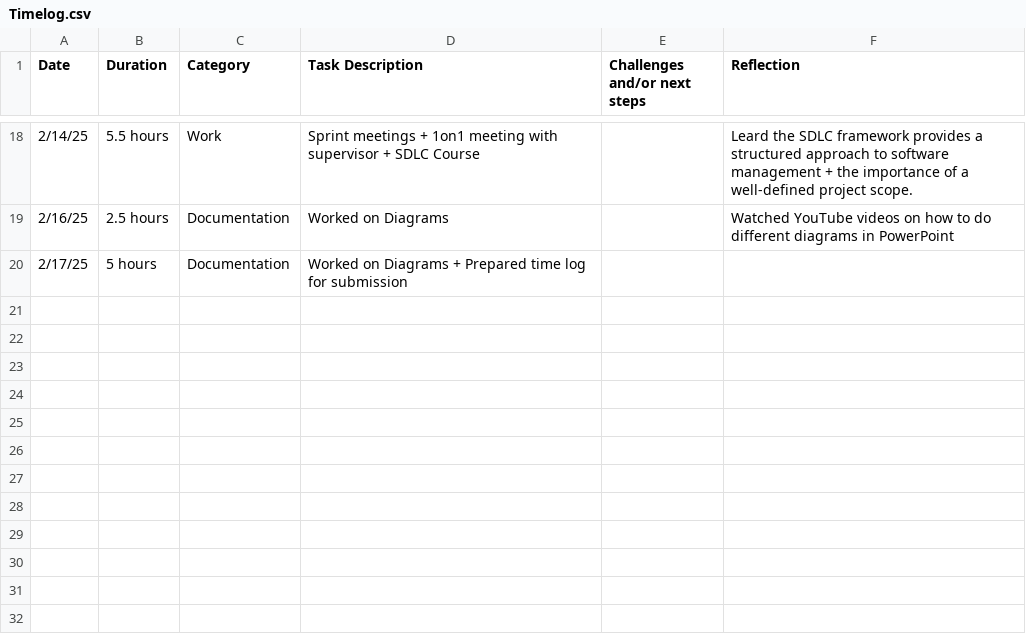
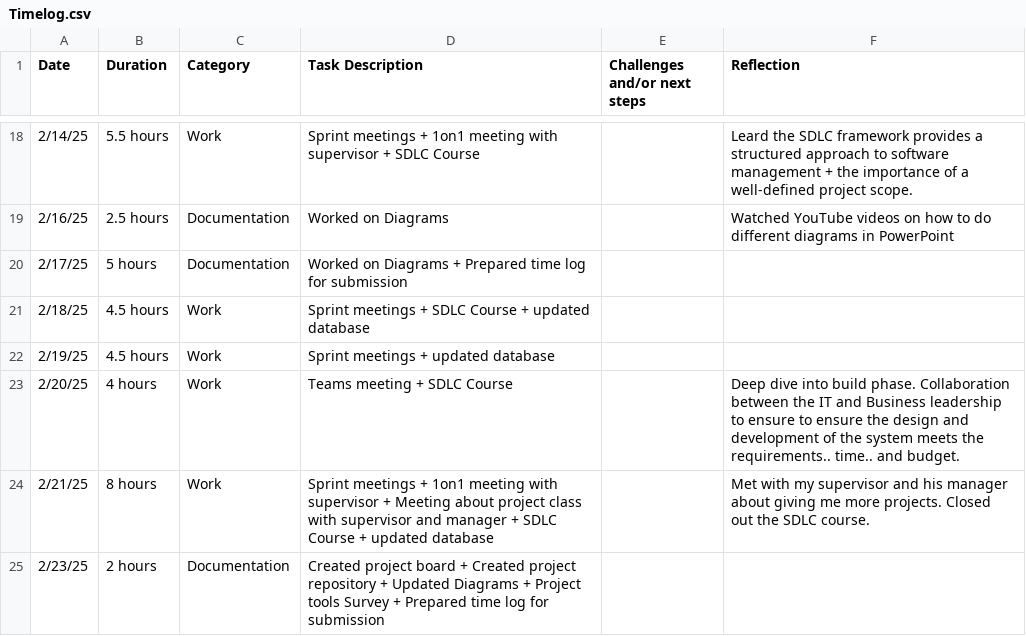
Before and after one commit to ashreyah/Coned-Internship, a CSV file: TimeLog/Timelog.csv, drawn as a sheet; only a part is shown, gaps mark what is left out.

Commit message:
Update Timelog.csv

```diff
--- a/TimeLog/Timelog.csv
+++ b/TimeLog/Timelog.csv
@@ -20 +20,6 @@ Date,Duration,Category,Task Description,Challenges and/or next steps,Reflection
 2/17/25,5 hours,Documentation,Worked on Diagrams + Prepared time log for submission,,
+2/18/25,4.5 hours,Work,Sprint meetings + SDLC Course + updated database,,
+2/19/25,4.5 hours,Work,Sprint meetings  + updated database,,
+2/20/25,4 hours,Work,Teams meeting  + SDLC Course,,Deep dive into build phase. Collaboration between the IT and Business leadership to ensure to ensure the design and development of the system meets the requirements.. time.. and budget.
+2/21/25,8 hours,Work,Sprint meetings +  1on1 meeting with supervisor  + Meeting about project class with supervisor and manager + SDLC Course + updated database,,Met with my supervisor and his manager about giving me more projects. Closed out the SDLC course.
+2/23/25,2 hours,Documentation,Created project board + Created project repository + Updated Diagrams + Project tools Survey +   Prepared time log for submission,,
```
